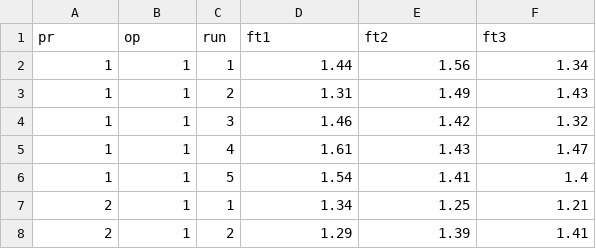
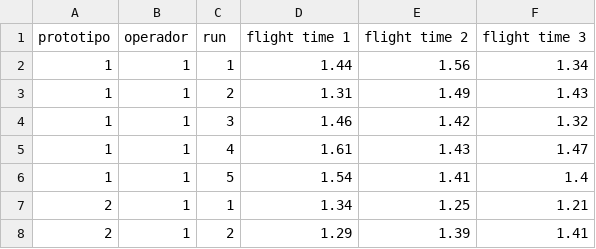
Before and after one commit to aldenpower/statistics, a CSV file: helicopterexerc/elidf3.csv, drawn as a sheet; only a part is shown.

```diff
--- a/helicopterexerc/elidf3.csv
+++ b/helicopterexerc/elidf3.csv
@@ -1,2 +1,2 @@
-pr,op,run,ft1,ft2,ft3
+prototipo,operador,run,flight time 1,flight time 2,flight time 3
 1,1,1,1.44,1.56,1.34
```
Also changed, not shown: helicopterexerc/elidf1.csv, helicopterexerc/elidf2.csv, 7 other files.
